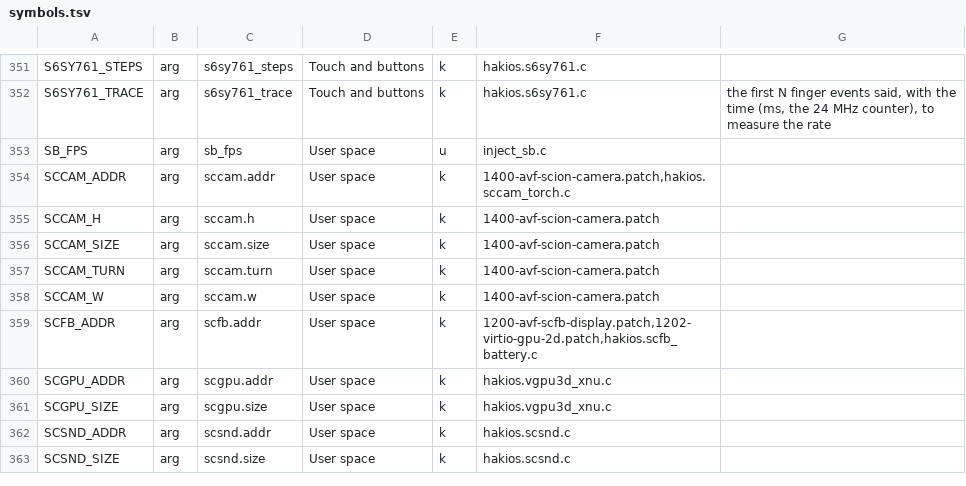
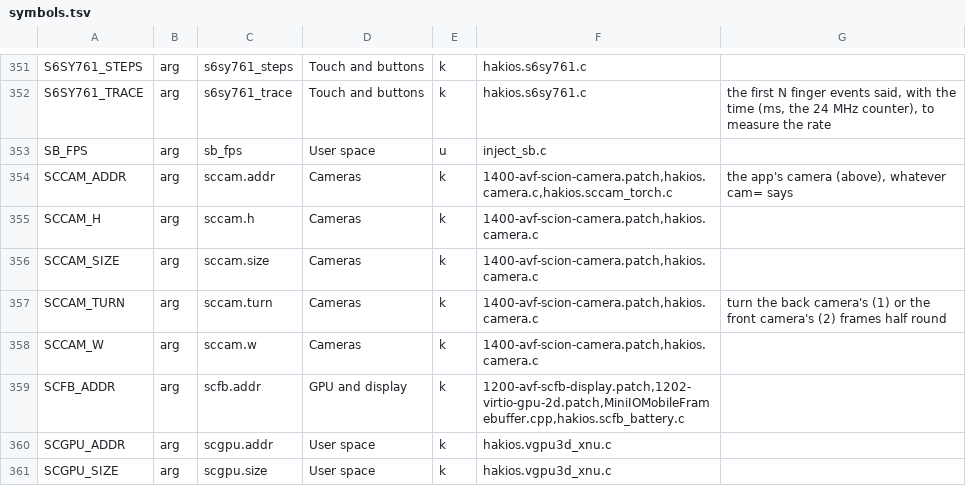
Before and after one commit to is-ege/hakios-note-fe, a TSV file: core/configs/symbols.tsv, drawn as a sheet; only a part is shown, gaps mark what is left out; the shorter side is filled out with more unchanged rows; the diff covers the shown part only.

```diff
--- a/core/configs/symbols.tsv
+++ b/core/configs/symbols.tsv
@@ -353,8 +353,8 @@ S6SY761_TRACE	arg	s6sy761_trace	Touch and buttons	k	hakios.s6sy761.c	the first N
 SB_FPS	arg	sb_fps	User space	u	inject_sb.c	
-SCCAM_ADDR	arg	sccam.addr	User space	k	1400-avf-scion-camera.patch,hakios.sccam_torch.c	
-SCCAM_H	arg	sccam.h	User space	k	1400-avf-scion-camera.patch	
-SCCAM_SIZE	arg	sccam.size	User space	k	1400-avf-scion-camera.patch	
-SCCAM_TURN	arg	sccam.turn	User space	k	1400-avf-scion-camera.patch	
-SCCAM_W	arg	sccam.w	User space	k	1400-avf-scion-camera.patch	
-SCFB_ADDR	arg	scfb.addr	User space	k	1200-avf-scfb-display.patch,1202-virtio-gpu-2d.patch,hakios.scfb_battery.c	
+SCCAM_ADDR	arg	sccam.addr	Cameras	k	1400-avf-scion-camera.patch,hakios.camera.c,hakios.sccam_torch.c	the app's camera (above), whatever cam= says
+SCCAM_H	arg	sccam.h	Cameras	k	1400-avf-scion-camera.patch,hakios.camera.c	
+SCCAM_SIZE	arg	sccam.size	Cameras	k	1400-avf-scion-camera.patch,hakios.camera.c	
+SCCAM_TURN	arg	sccam.turn	Cameras	k	1400-avf-scion-camera.patch,hakios.camera.c	turn the back camera's (1) or the front camera's (2) frames half round
+SCCAM_W	arg	sccam.w	Cameras	k	1400-avf-scion-camera.patch,hakios.camera.c	
+SCFB_ADDR	arg	scfb.addr	GPU and display	k	1200-avf-scfb-display.patch,1202-virtio-gpu-2d.patch,MiniIOMobileFramebuffer.cpp,hakios.scfb_battery.c	
 SCGPU_ADDR	arg	scgpu.addr	User space	k	hakios.vgpu3d_xnu.c	
```
Also changed, not shown: 35 edited cells elsewhere in this file, 20 other files.
